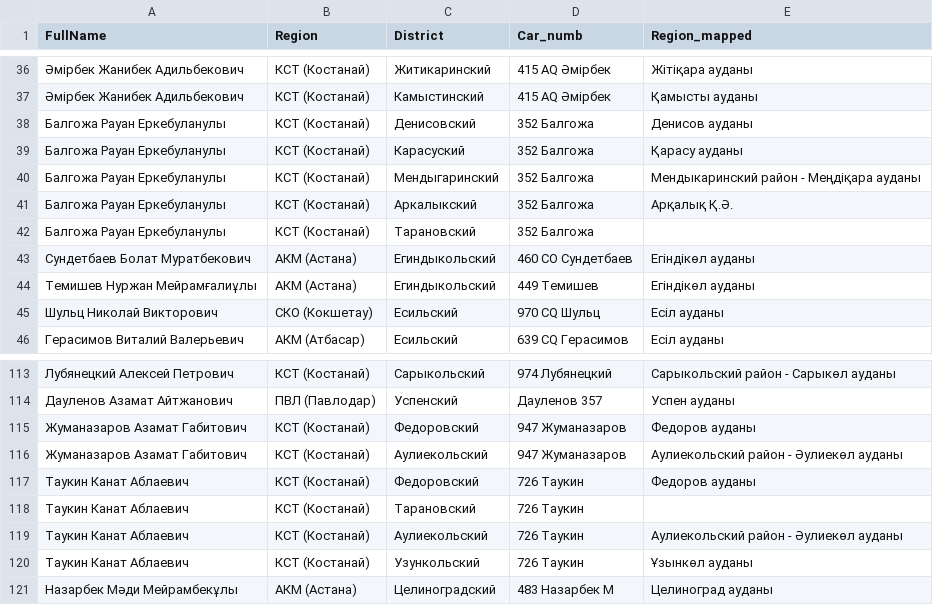
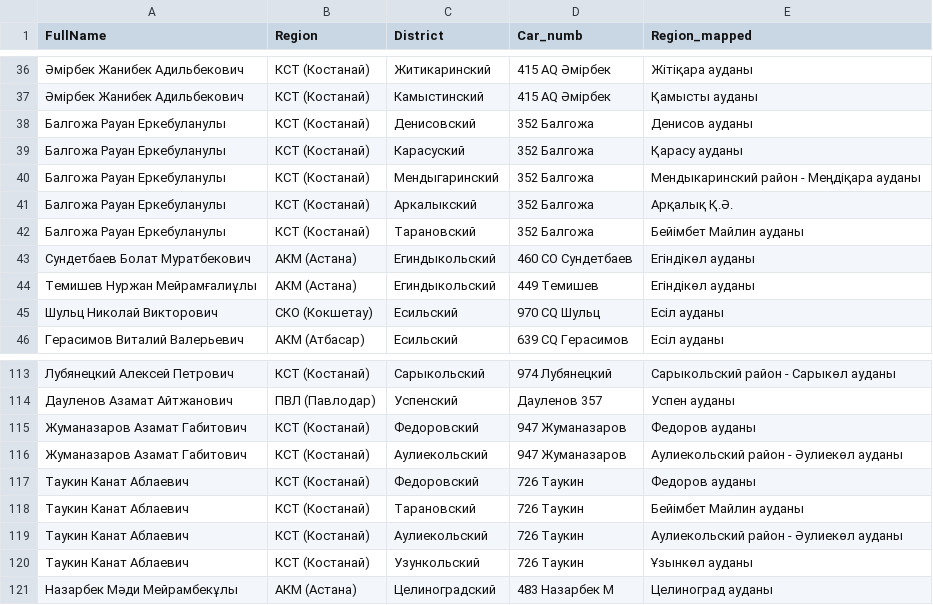
Before and after one commit to Nurtugann/Tracking_heatmap, a CSV file: manager_region.csv, drawn as a sheet; only a part is shown, gaps mark what is left out.

```diff
--- a/manager_region.csv
+++ b/manager_region.csv
@@ -41,3 +41,3 @@ FullName,Region,District,Car_numb,Region_mapped
 Балгожа Рауан Еркебуланулы,КСТ (Костанай) ,Аркалыкский,352 Балгожа,Арқалық Қ.Ә.
-Балгожа Рауан Еркебуланулы,КСТ (Костанай) ,Тарановский,352 Балгожа,
+Балгожа Рауан Еркебуланулы,КСТ (Костанай) ,Тарановский,352 Балгожа,Бейімбет Майлин ауданы
 Сундетбаев Болат Муратбекович,АКМ (Астана),Егиндыкольский,460 CO Сундетбаев,Егіндікөл ауданы
@@ -117,3 +117,3 @@ FullName,Region,District,Car_numb,Region_mapped
 Таукин Канат Аблаевич,КСТ (Костанай) ,Федоровский,726 Таукин,Федоров ауданы
-Таукин Канат Аблаевич,КСТ (Костанай) ,Тарановский,726 Таукин,
+Таукин Канат Аблаевич,КСТ (Костанай) ,Тарановский,726 Таукин,Бейімбет Майлин ауданы
 Таукин Канат Аблаевич,КСТ (Костанай) ,Аулиекольский,726 Таукин,Аулиекольский район - Әулиекөл ауданы
```
Also changed, not shown: 1 other file.
